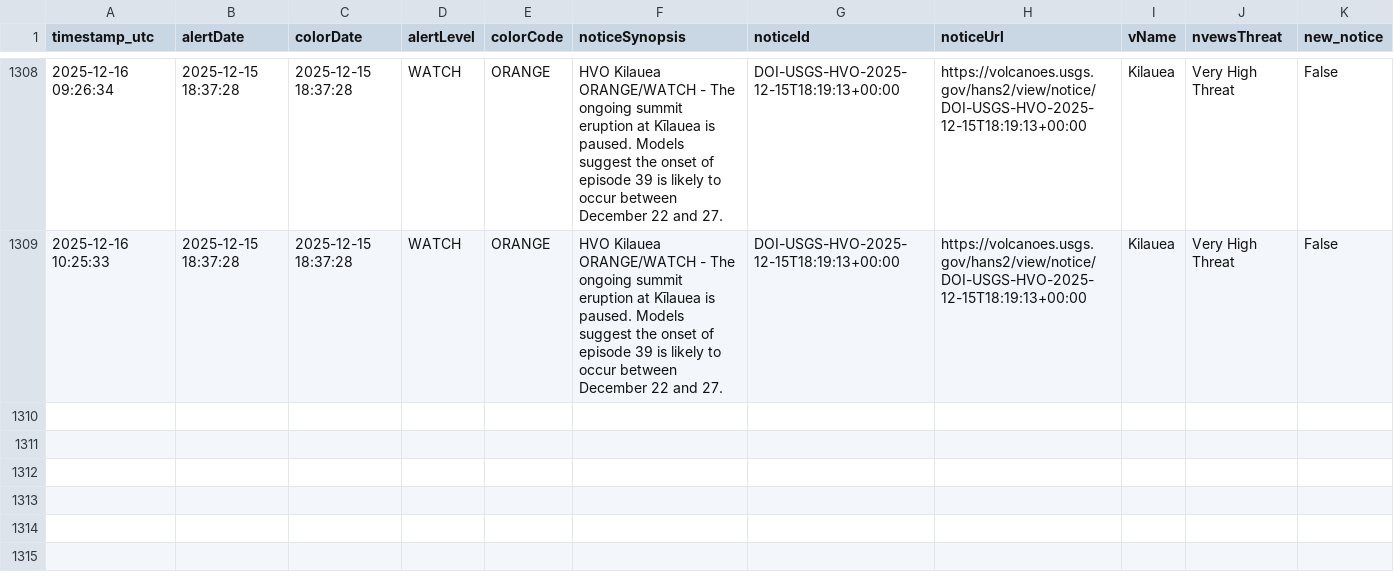
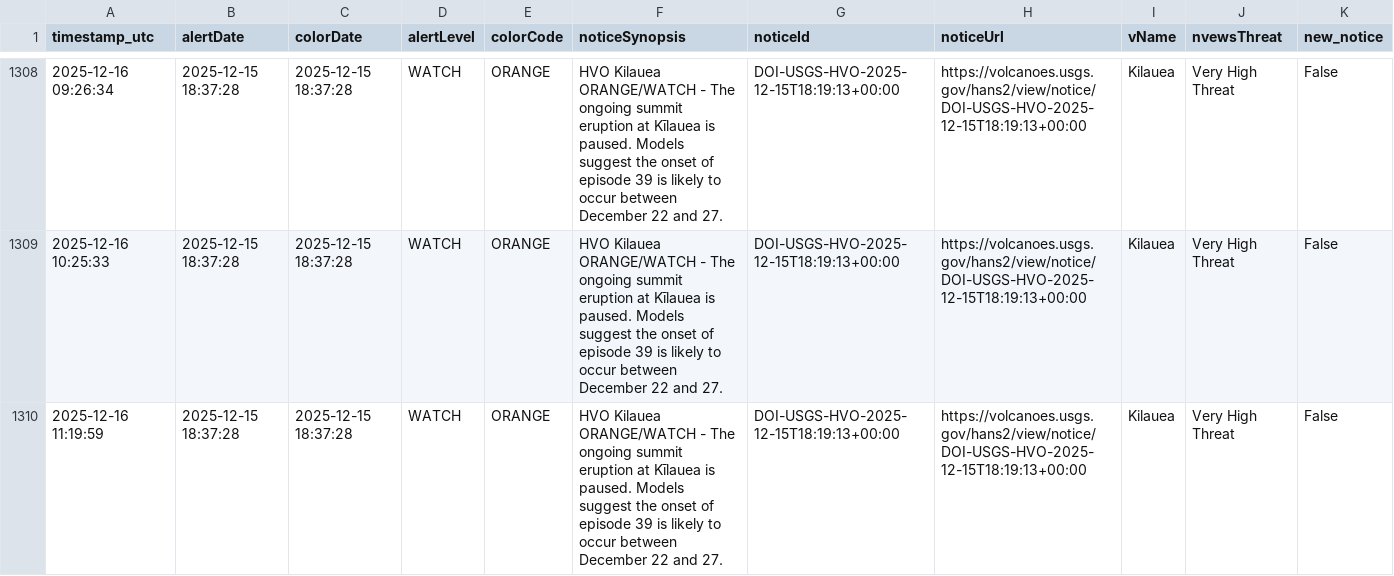
Before and after one commit to boncz/hawaii-airquality-forecasting, a CSV file: data/raw/hvo/hvo_status.csv, drawn as a sheet; only a part is shown, gaps mark what is left out; the diff names each change by its address in the sheet, - before the commit and + after, or states it on an @@ line.

```diff
--- a/data/raw/hvo/hvo_status.csv
+++ b/data/raw/hvo/hvo_status.csv
+row 1310: 2025-12-16 11:19:59 | 2025-12-15 18:37:28 | 2025-12-15 18:37:28 | WATCH | ORANGE | HVO Kilauea ORANGE/WATCH - The ongoing summit eruption at Kīlauea is paused. Models suggest the onset of episode 39 is likely to occur between December 22 and 27. | DOI-USGS-HVO-2025-12-15T18:19:13+00:00 | https://volcanoes.usgs.gov/hans2/view/notice/DOI-USGS-HVO-2025-12-15T18:19:13+00:00 | Kilauea | Very High Threat | False
```
